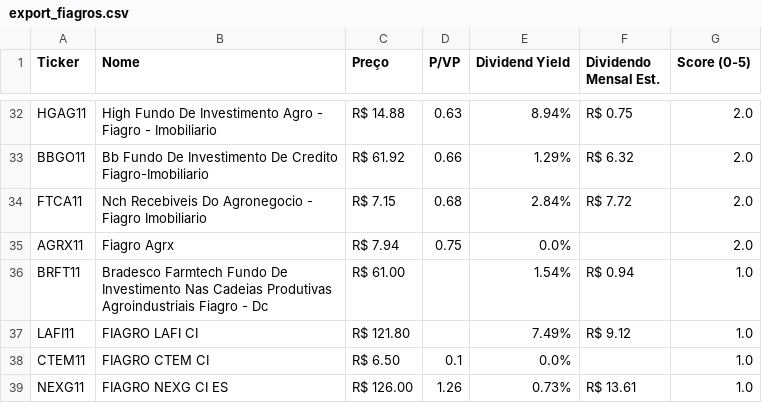
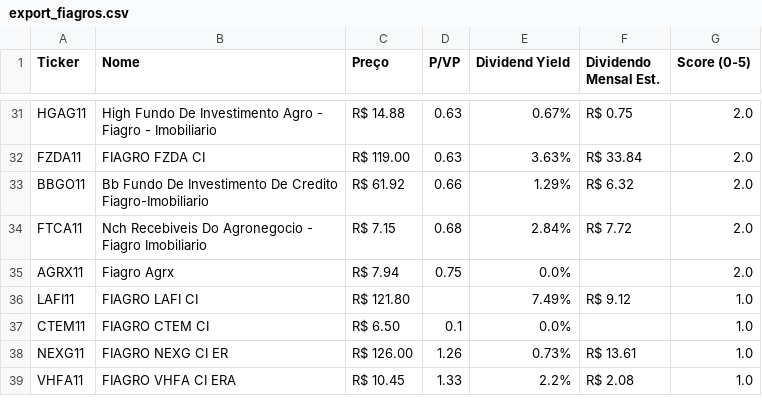
Before and after one commit to jucelinoss/radar_fundamentalista_b3, a CSV file: export_fiagros.csv, drawn as a sheet; only a part is shown, gaps mark what is left out; removed rows and columns are numbered as before the commit, all else as after; the diff covers the shown part only; the diff names each change by its address in the sheet, - before the commit and + after, or states it on an @@ line.

```diff
--- a/export_fiagros.csv
+++ b/export_fiagros.csv
-E31 (Dividend Yield): 8.94%
+E31 (Dividend Yield): 0.67%
+row 32: FZDA11 | FIAGRO FZDA CI | R$ 119.00 | 0.63 | 3.63% | R$ 33.84 | 2.0
-row 36: BRFT11 | Bradesco Farmtech Fundo De Investimento Nas Cadeias Produtivas Agroindustriais Fiagro - Dc | R$ 61.00 |  | 1.54% | R$ 0.94 | 1.0
-B38 (Nome): FIAGRO NEXG CI ES
+B38 (Nome): FIAGRO NEXG CI ER
+row 39: VHFA11 | FIAGRO VHFA CI ERA | R$ 10.45 | 1.33 | 2.2% | R$ 2.08 | 1.0
```
Also changed, not shown: 12 added rows, 13 removed rows and 2 edited cells elsewhere in this file, export_fiis.csv, export_stocks.csv, 4 other files.
